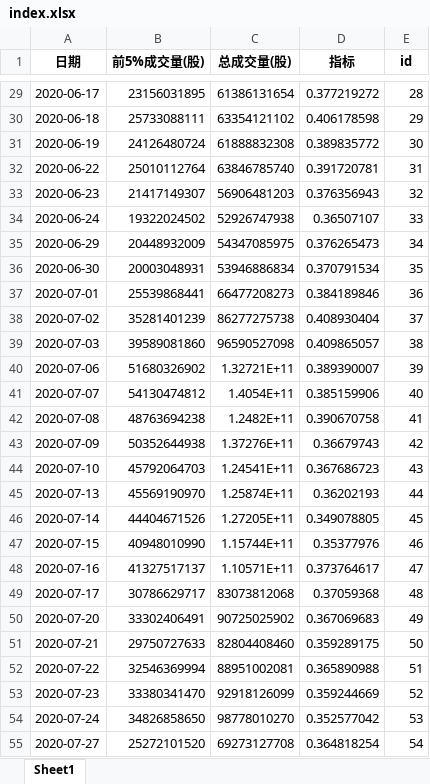
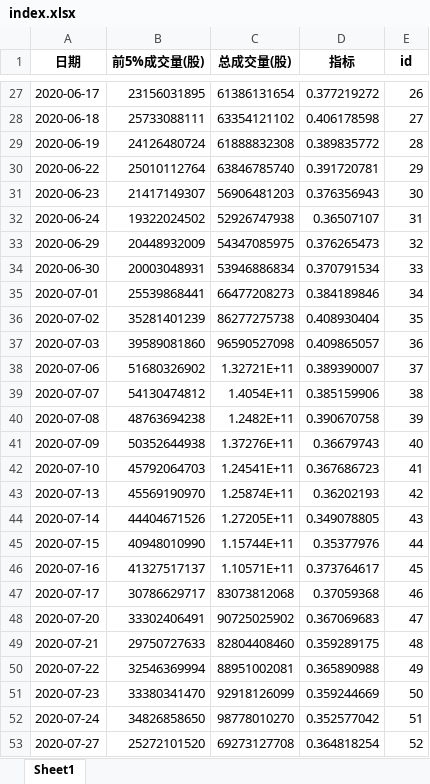
Before and after one commit to caoxuCarlos/caoxuCarlos.github.io, an Excel workbook: king_index/output/index.xlsx, sheet Sheet1, drawn as a sheet; only a part is shown, gaps mark what is left out; values as stored, in another font and other column widths than the file's, no borders; addresses are those after the commit; the diff covers the shown part only; the diff names each change by its address in the sheet, - before the commit and + after, or states it on an @@ line.

```diff
--- a/king_index/output/index.xlsx (sheet Sheet1)
+++ b/king_index/output/index.xlsx (sheet Sheet1)
-E27 (id): 28
+E27 (id): 26
-E28 (id): 29
+E28 (id): 27
-E29 (id): 30
+E29 (id): 28
-E30 (id): 31
+E30 (id): 29
-E31 (id): 32
+E31 (id): 30
-E32 (id): 33
+E32 (id): 31
-E33 (id): 34
+E33 (id): 32
-E34 (id): 35
+E34 (id): 33
-E35 (id): 36
+E35 (id): 34
-E36 (id): 37
+E36 (id): 35
-E37 (id): 38
+E37 (id): 36
-E38 (id): 39
+E38 (id): 37
-E39 (id): 40
+E39 (id): 38
-E40 (id): 41
+E40 (id): 39
-E41 (id): 42
+E41 (id): 40
-E42 (id): 43
+E42 (id): 41
-E43 (id): 44
+E43 (id): 42
-E44 (id): 45
+E44 (id): 43
-E45 (id): 46
+E45 (id): 44
-E46 (id): 47
+E46 (id): 45
-E47 (id): 48
+E47 (id): 46
-E48 (id): 49
+E48 (id): 47
-E49 (id): 50
+E49 (id): 48
-E50 (id): 51
+E50 (id): 49
-E51 (id): 52
+E51 (id): 50
-E52 (id): 53
+E52 (id): 51
-E53 (id): 54
+E53 (id): 52
```
Also changed, not shown: 1 added row, 2 removed rows and 215 edited cells elsewhere in this sheet, 4 other files.
